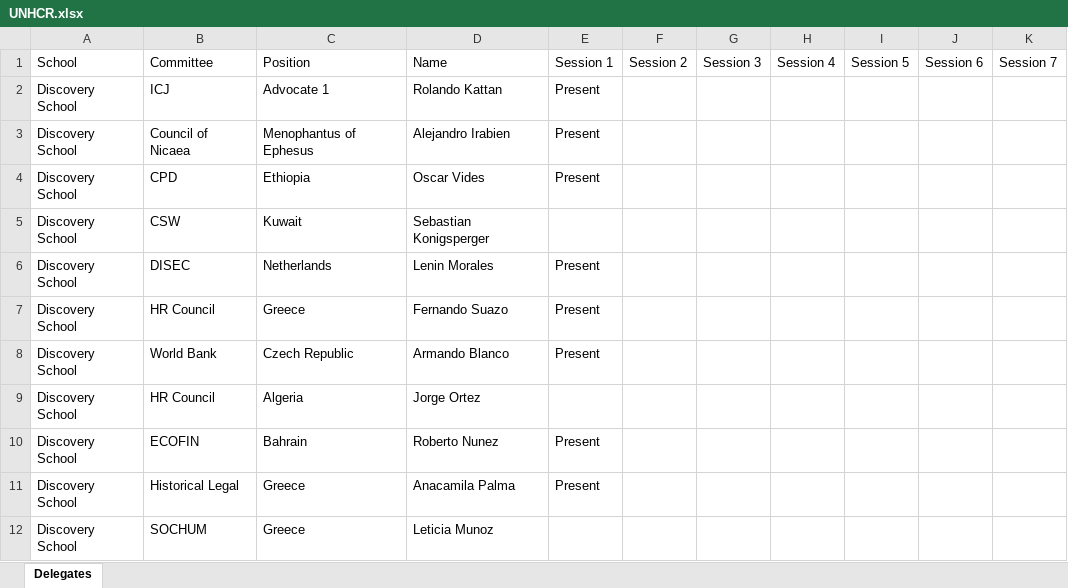
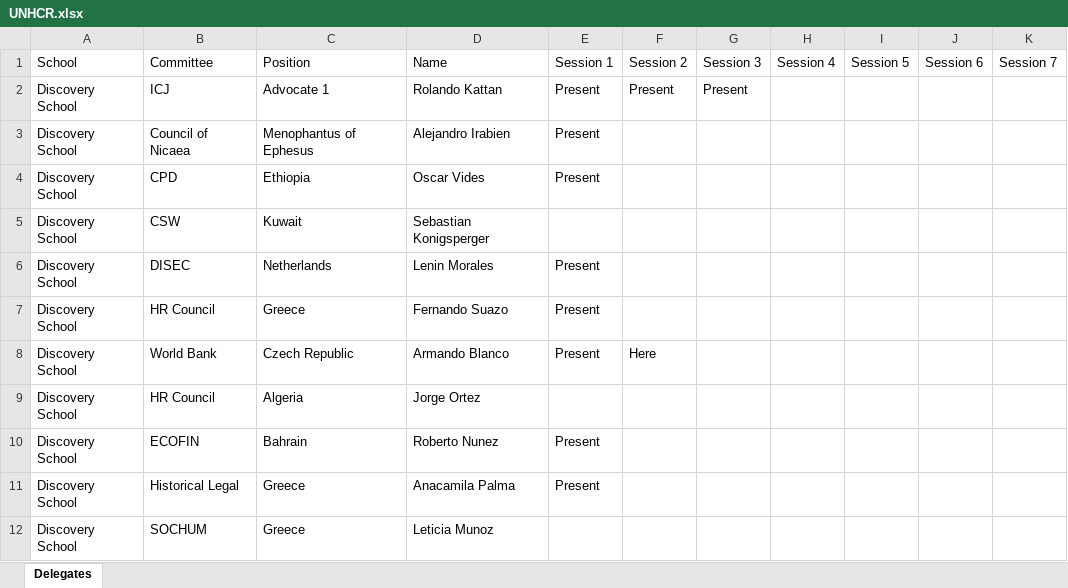
Before and after one commit to davidyu7/YMUN-dataman, an Excel workbook: attendance sheets/UNHCR.xlsx, sheet Delegates, drawn as a sheet; values as stored, in another font and other column widths than the file's, no borders; the diff names each change by its address in the sheet, - before the commit and + after, or states it on an @@ line.

Commit message:
finalized attendance features

```diff
--- a/attendance sheets/UNHCR.xlsx (sheet Delegates)
+++ b/attendance sheets/UNHCR.xlsx (sheet Delegates)
-F2: (empty)
+F2: Present
-G2: (empty)
+G2: Present
-F8: (empty)
+F8: Here
```
Also changed, not shown: 16 other files.
